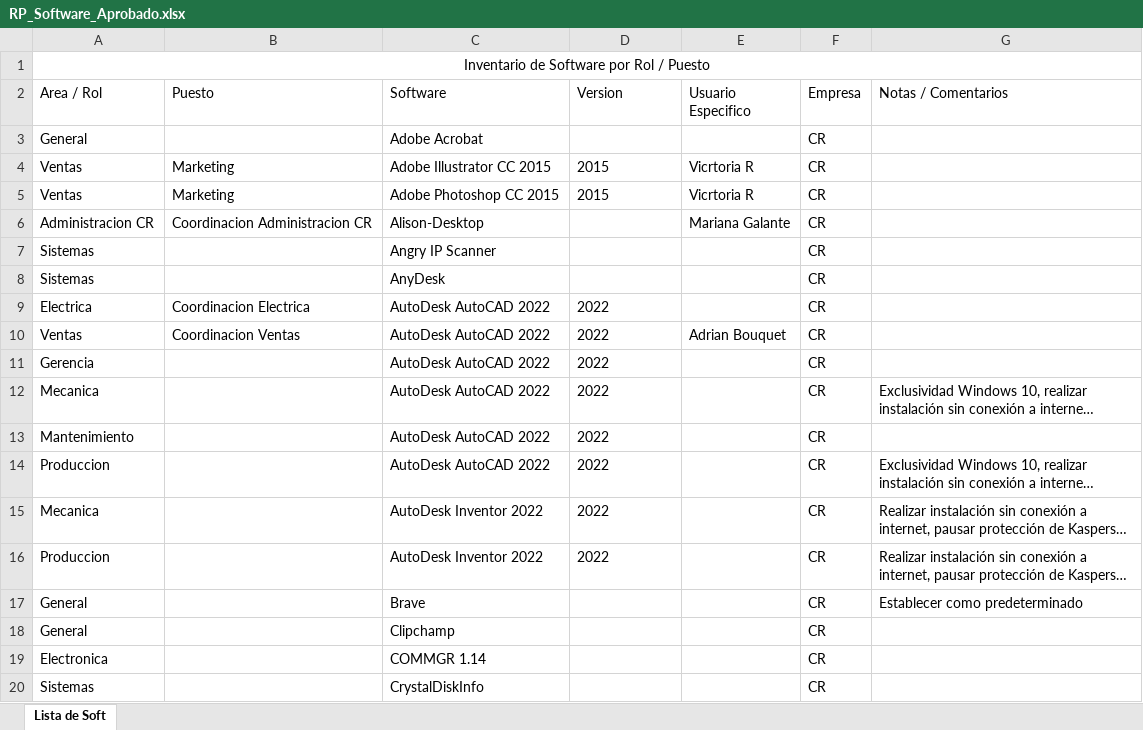
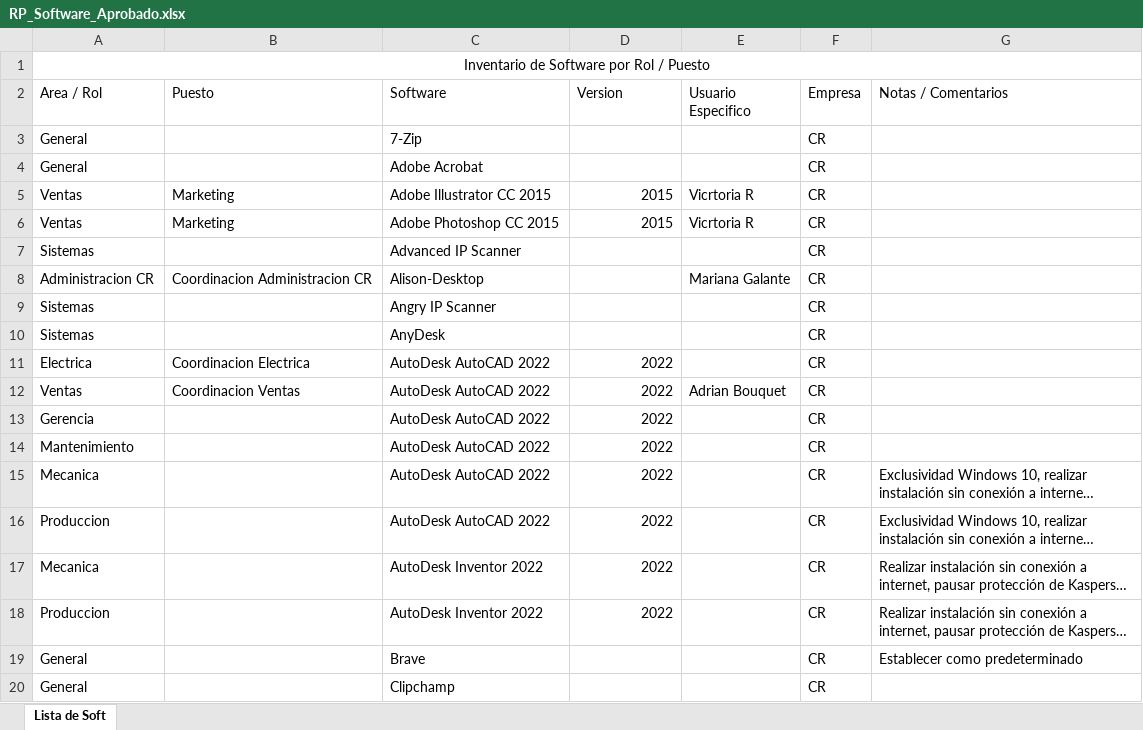
Before and after one commit to CremonaInoxidableSA/soft-aprobado, an Excel workbook: data/RP_Software_Aprobado.xlsx, sheet Lista de Soft, drawn as a sheet; only a part is shown; the shorter side is filled out with more unchanged rows; long unchanged cells end in …; values as stored, in another font and other column widths than the file's, no borders; table styles not drawn; addresses are those after the commit; the diff covers the shown part only; the diff names each change by its address in the sheet, - before the commit and + after, or states it on an @@ line.

```diff
--- a/data/RP_Software_Aprobado.xlsx (sheet Lista de Soft)
+++ b/data/RP_Software_Aprobado.xlsx (sheet Lista de Soft)
@@ row 121 moved to row 3: General @@
-D5:D6 alignment: left
+D5:D6 alignment: right
+row 7: Sistemas |  | Advanced IP Scanner |  |  | CR
-D11:D13 alignment: left
+D11:D13 alignment: right
@@ row 13 moved to row 14: Mantenimiento @@
-D15 alignment: left
+D15 alignment: right
-D16:D18 alignment: left
+D16:D18 alignment: right
```
Also changed, not shown: 13 added rows, 6 removed rows, 11 moved rows, 5 edited cells and cell formats elsewhere in this sheet, 1 other file.
